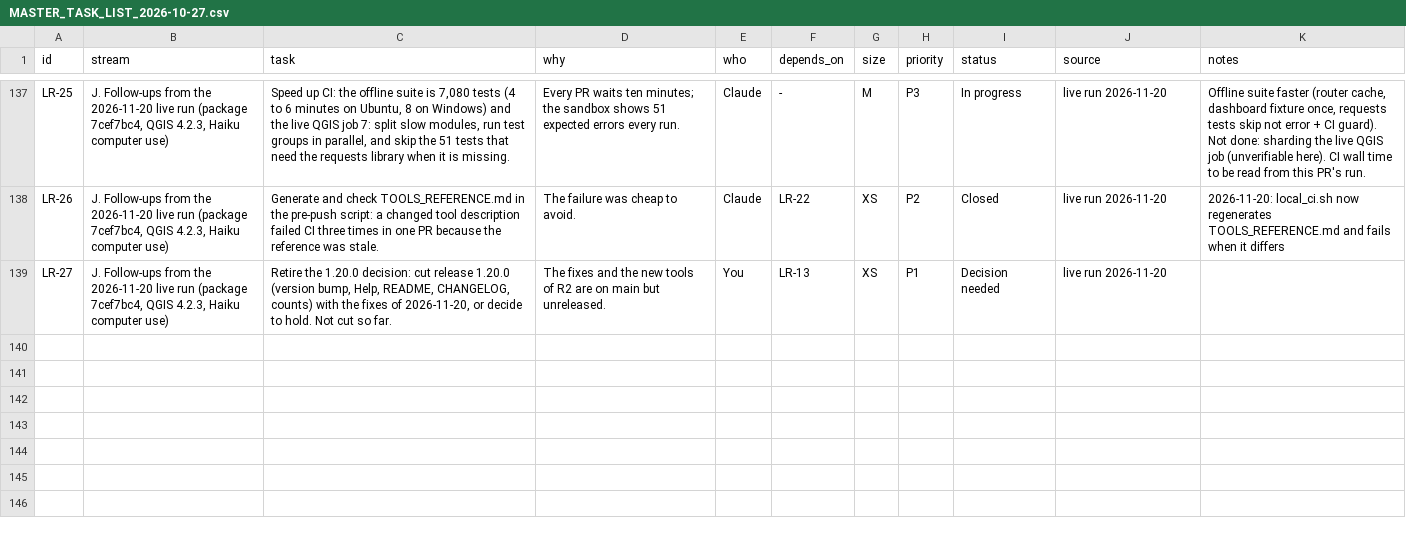
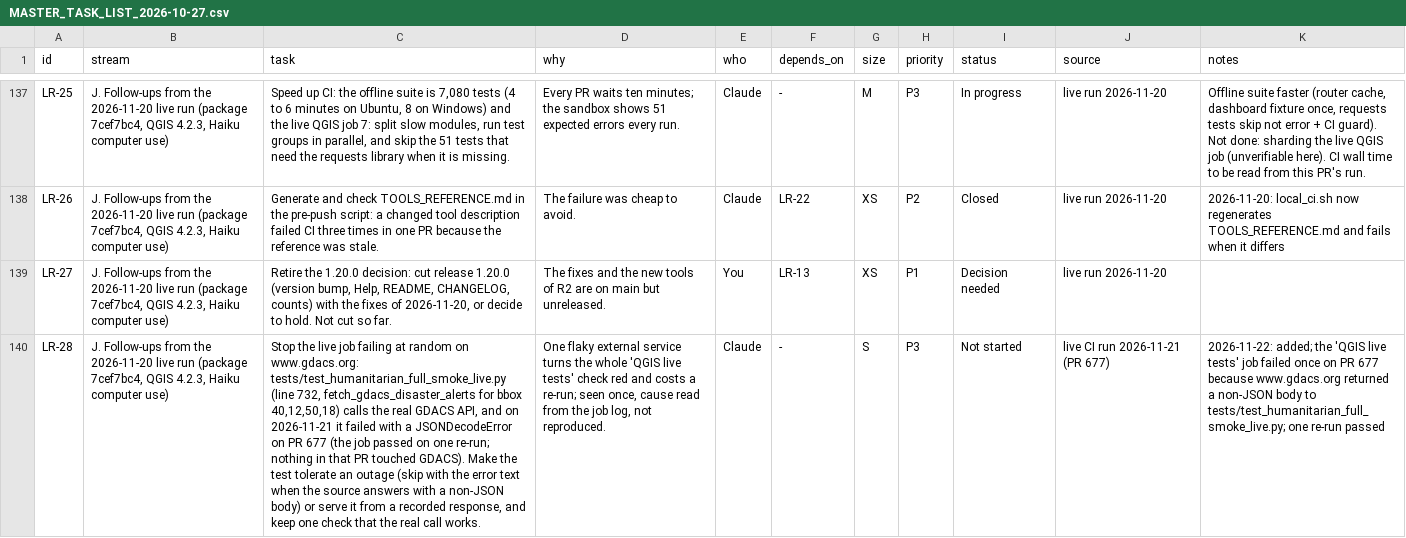
Before and after one commit to http-solution/cartogen-ai-qgis-plugin, a CSV file: docs/MASTER_TASK_LIST_2026-10-27.csv, drawn as a sheet; only a part is shown, gaps mark what is left out; the diff names each change by its address in the sheet, - before the commit and + after, or states it on an @@ line.

```diff
--- a/docs/MASTER_TASK_LIST_2026-10-27.csv
+++ b/docs/MASTER_TASK_LIST_2026-10-27.csv
+row 140: LR-28 | J. Follow-ups from the 2026-11-20 live run (package 7cef7bc4, QGIS 4.2.3, Haiku computer use) | Stop the live job failing at random on www.gdacs.org: tests/test_humanitarian_full_smoke_live.py (line 732, fetch_gdacs_disaster_alerts for bbox 40,12,50,18) calls the real GDACS API, and on 2026-11-21 it failed with a JSONDecodeError on PR 677 (the job passed on one re-run; nothing in that PR touched GDACS). Make the test tolerate an outage (skip with the error text when the source answers with a non-JSON body) or serve it from a recorded response, and keep one check that the real call works. | One flaky external service turns the whole 'QGIS live tests' check red and costs a re-run; seen once, cause read from the job log, not reproduced. | Claude | - | S | P3 | Not started | live CI run 2026-11-21 (PR 677) | 2026-11-22: added; the 'QGIS live tests' job failed once on PR 677 because www.gdacs.org returned a non-JSON body to tests/test_humanitarian_full_smoke_live.py; one re-run passed
```
Also changed, not shown: 1 other file.
